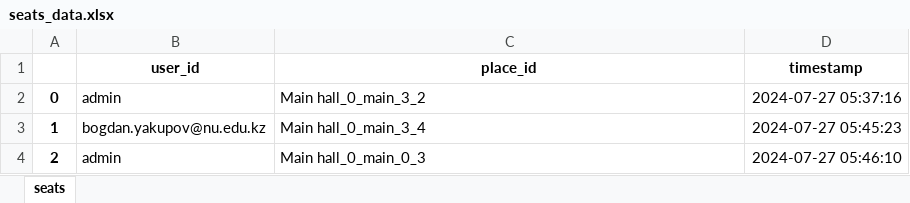
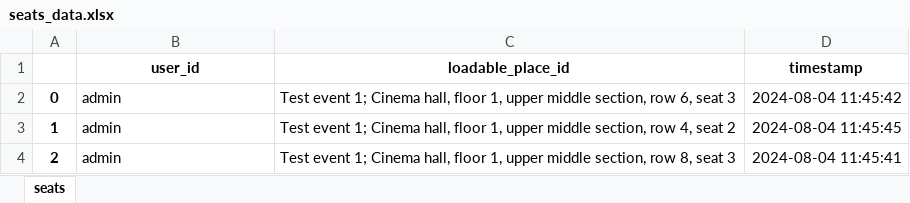
Before and after one commit to venturestranger/ticket_manager, an Excel workbook: admin/temp/seats_data.xlsx, sheet seats, drawn as a sheet; values as stored, in another font and other column widths than the file's, no borders; the diff names each change by its address in the sheet, - before the commit and + after, or states it on an @@ line.

```diff
--- a/admin/temp/seats_data.xlsx (sheet seats)
+++ b/admin/temp/seats_data.xlsx (sheet seats)
-C1: place_id
+C1: loadable_place_id
-C2 (loadable_place_id): Main hall_0_main_3_2
+C2 (loadable_place_id): Test event 1; Cinema hall, floor 1, upper middle section, row 6, seat 3
-D2 (timestamp): 2024-07-27 05:37:16
+D2 (timestamp): 2024-08-04 11:45:42
-B3 (user_id): bogdan.yakupov@nu.edu.kz
+B3 (user_id): admin
-C3 (loadable_place_id): Main hall_0_main_3_4
+C3 (loadable_place_id): Test event 1; Cinema hall, floor 1, upper middle section, row 4, seat 2
-D3 (timestamp): 2024-07-27 05:45:23
+D3 (timestamp): 2024-08-04 11:45:45
-C4 (loadable_place_id): Main hall_0_main_0_3
+C4 (loadable_place_id): Test event 1; Cinema hall, floor 1, upper middle section, row 8, seat 3
-D4 (timestamp): 2024-07-27 05:46:10
+D4 (timestamp): 2024-08-04 11:45:41
```
Also changed, not shown: 17 other files.
